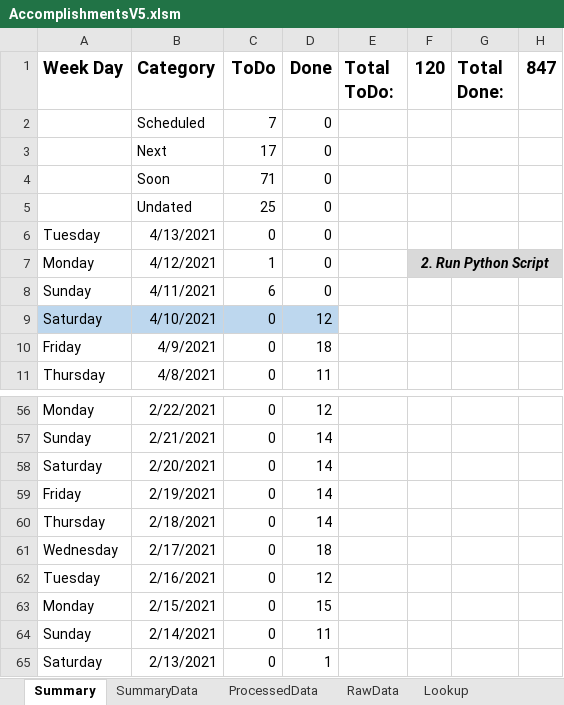
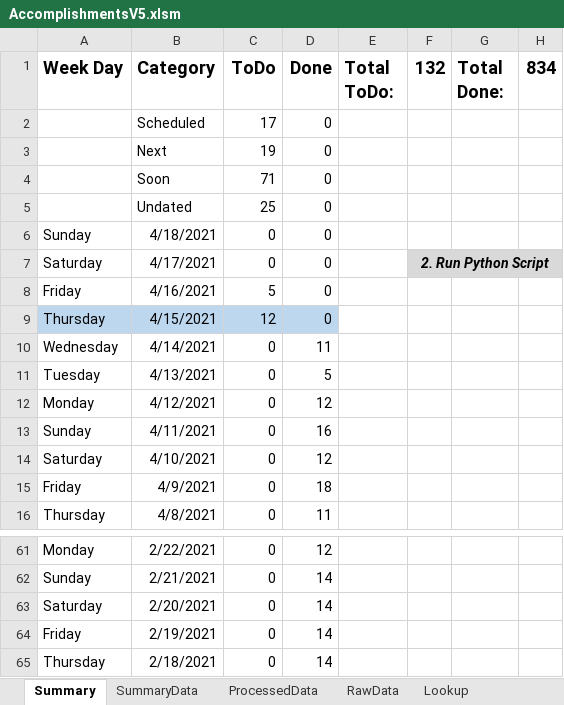
Before and after one commit to vflopez77/Accomplishments, an Excel workbook: AccomplishmentsV5.xlsm, sheet Summary, drawn as a sheet; only a part is shown, gaps mark what is left out; values as stored, in another font and other column widths than the file's, no borders; charts and pictures not drawn; removed rows and columns are numbered as before the commit, all else as after; the diff covers the shown part only; the diff names each change by its address in the sheet, - before the commit and + after, or states it on an @@ line.

```diff
--- a/AccomplishmentsV5.xlsm (sheet Summary)
+++ b/AccomplishmentsV5.xlsm (sheet Summary)
-F1: 120
+F1: 132
-H1: 847
+H1: 834
-C2 (ToDo): 7
+C2 (ToDo): 17
-C3 (ToDo): 17
+C3 (ToDo): 19
+row 6: Sunday | 4/18/2021 | 0 | 0
+row 7: Saturday | 4/17/2021 | 0 | 0 |  | 2. Run Python Script
+row 8: Friday | 4/16/2021 | 5 | 0
+row 9: Thursday | 4/15/2021 | 12 | 0
+row 10: Wednesday | 4/14/2021 | 0 | 11
-D11 (Done): 0
+D11 (Done): 5
-C12 (ToDo): 1
+C12 (ToDo): 0
-D12 (Done): 0
+D12 (Done): 12
-F12 (132): 2. Run Python Script
+F12 (132): (empty)
-F12:H12 fill: #D9D9D9
+F12:H12 fill: none
-F7:H7 merged
-C13 (ToDo): 6
+C13 (ToDo): 0
-D13 (Done): 0
+D13 (Done): 16
-A14:D14 fill: #BDD7EE
+A14:D14 fill: none
-row 61: Wednesday | 2/17/2021 | 0 | 18
-row 62: Tuesday | 2/16/2021 | 0 | 12
-row 63: Monday | 2/15/2021 | 0 | 15
-row 64: Sunday | 2/14/2021 | 0 | 11
-row 65: Saturday | 2/13/2021 | 0 | 1
```
Also changed, not shown: 12 edited cells elsewhere in this sheet, sheet ProcessedData, sheet RawData, sheet SummaryData, formulas that keep their value, charts or pictures, 4 other files.
